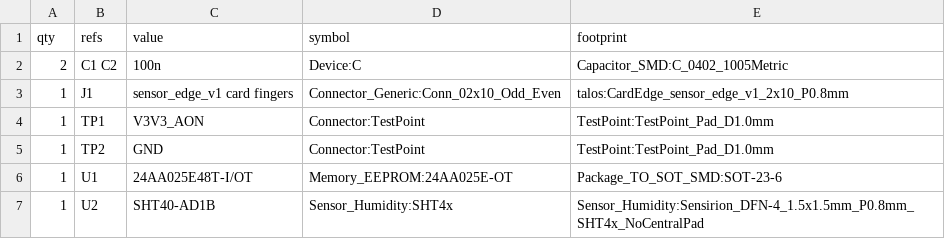
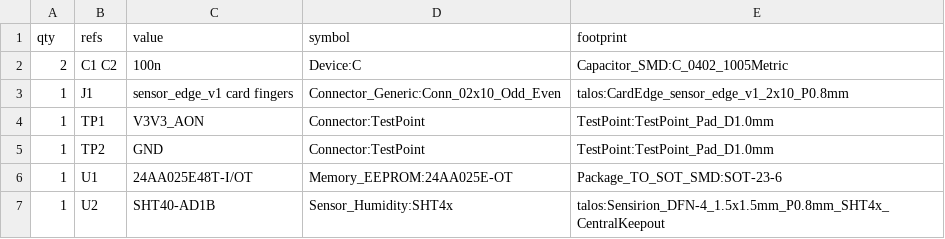
Before and after one commit to Slightly-Autonomous/talos, a CSV file: hardware/fab/TL-MOD-004/TL-MOD-004-bom.csv, drawn as a sheet.

```diff
--- a/hardware/fab/TL-MOD-004/TL-MOD-004-bom.csv
+++ b/hardware/fab/TL-MOD-004/TL-MOD-004-bom.csv
@@ -6,2 +6,2 @@ qty,refs,value,symbol,footprint
 1,U1,24AA025E48T-I/OT,Memory_EEPROM:24AA025E-OT,Package_TO_SOT_SMD:SOT-23-6
-1,U2,SHT40-AD1B,Sensor_Humidity:SHT4x,Sensor_Humidity:Sensirion_DFN-4_1.5x1.5mm_P0.8mm_SHT4x_NoCentralPad
+1,U2,SHT40-AD1B,Sensor_Humidity:SHT4x,talos:Sensirion_DFN-4_1.5x1.5mm_P0.8mm_SHT4x_CentralKeepout
```
Also changed, not shown: hardware/fab/TL-SN-001/TL-SN-001-bom.csv, hardware/fab/TL-SN-001/TL-SN-001-cpl.csv, 48 other files.
